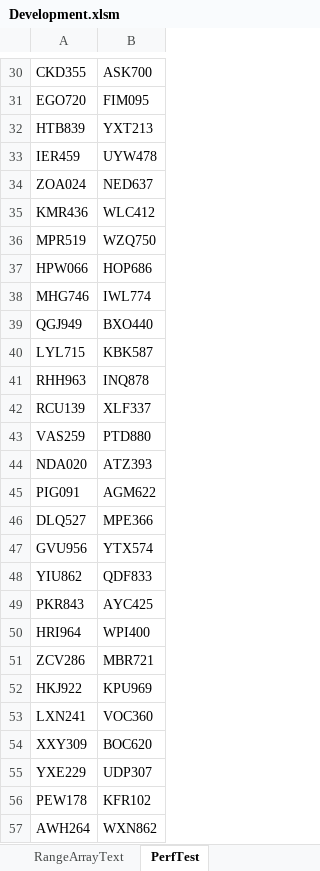
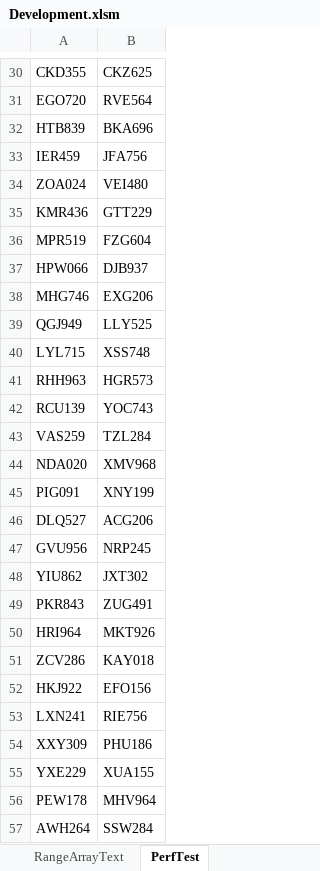
Before and after one commit to ceybers/excel-table-transfer, an Excel workbook: Development.xlsm, sheet PerfTest, drawn as a sheet; only a part is shown, gaps mark what is left out; values as stored, in another font and other column widths than the file's, no borders; table styles not drawn; the diff covers the shown part only; the diff names each change by its address in the sheet, - before the commit and + after, or states it on an @@ line.

```diff
--- a/Development.xlsm (sheet PerfTest)
+++ b/Development.xlsm (sheet PerfTest)
-B30: ASK700
+B30: CKZ625
-B31: FIM095
+B31: RVE564
-B32: YXT213
+B32: BKA696
-B33: UYW478
+B33: JFA756
-B34: NED637
+B34: VEI480
-B35: WLC412
+B35: GTT229
-B36: WZQ750
+B36: FZG604
-B37: HOP686
+B37: DJB937
-B38: IWL774
+B38: EXG206
-B39: BXO440
+B39: LLY525
-B40: KBK587
+B40: XSS748
-B41: INQ878
+B41: HGR573
-B42: XLF337
+B42: YOC743
-B43: PTD880
+B43: TZL284
-B44: ATZ393
+B44: XMV968
-B45: AGM622
+B45: XNY199
-B46: MPE366
+B46: ACG206
-B47: YTX574
+B47: NRP245
-B48: QDF833
+B48: JXT302
-B49: AYC425
+B49: ZUG491
-B50: WPI400
+B50: MKT926
-B51: MBR721
+B51: KAY018
-B52: KPU969
+B52: EFO156
-B53: VOC360
+B53: RIE756
-B54: BOC620
+B54: PHU186
-B55: UDP307
+B55: XUA155
-B56: KFR102
+B56: MHV964
-B57: WXN862
+B57: SSW284
```
Also changed, not shown: 973 edited cells elsewhere in this sheet, sheet Sheet1, charts or pictures, 16 other files.
